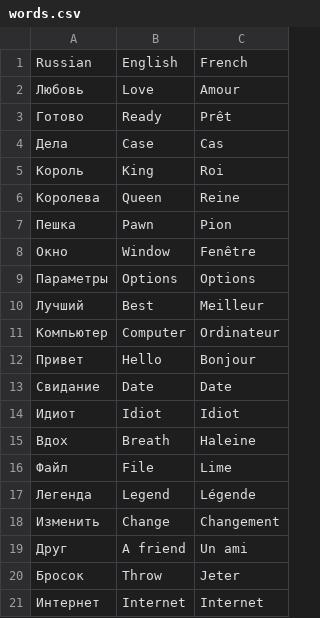
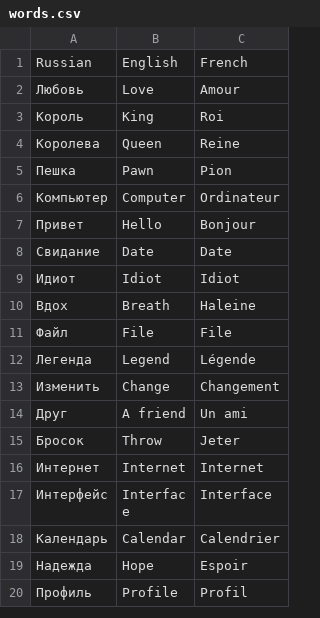
Before and after one commit to AzukoTazumaki/DZ_Python_21, a CSV file: results/words.csv, drawn as a sheet; only a part is shown; the shorter side is filled out with more unchanged rows.

```diff
--- a/results/words.csv
+++ b/results/words.csv
@@ -2,4 +2,2 @@ Russian,English,French
 Любовь,Love,Amour
-Готово,Ready,Prêt
-Дела,Case,Cas
 Король,King,Roi
@@ -7,5 +5,2 @@ Russian,English,French
 Пешка,Pawn,Pion
-Окно,Window,Fenêtre
-Параметры,Options,Options
-Лучший,Best,Meilleur
 Компьютер,Computer,Ordinateur
@@ -15,3 +10,3 @@ Russian,English,French
 Вдох,Breath,Haleine
-Файл,File,Lime
+Файл,File,File
 Легенда,Legend,Légende
```
Also changed, not shown: 6 other files.
